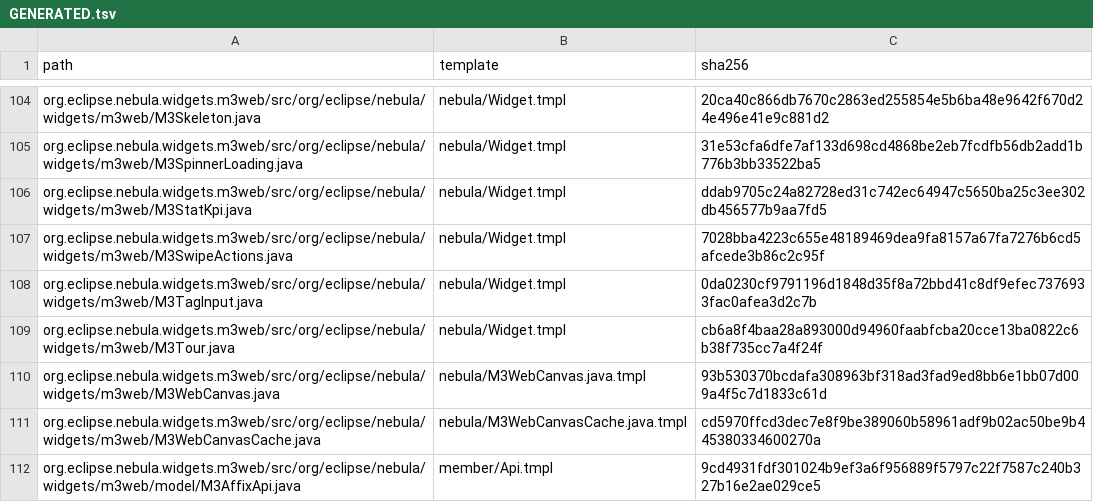
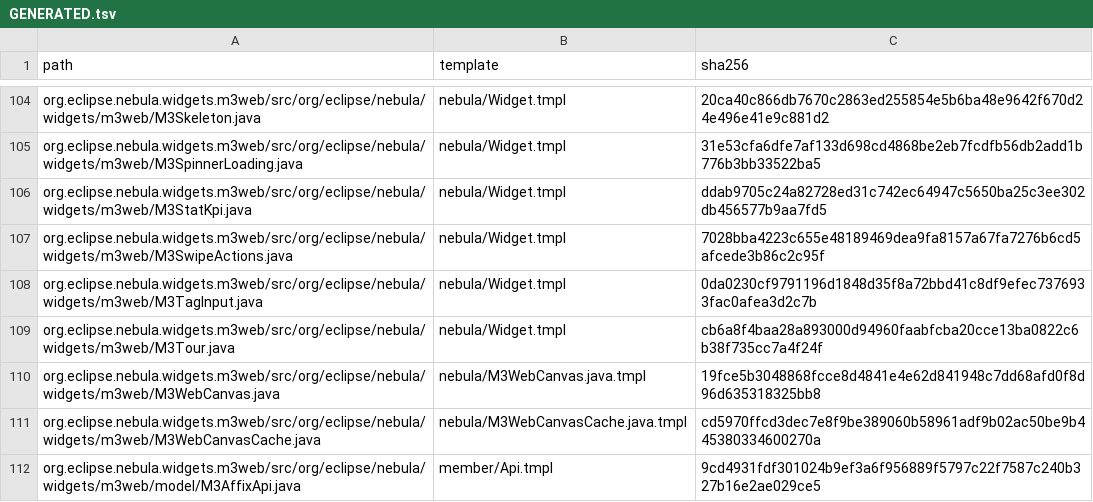
Before and after one commit to hsoliwal/nebula, a TSV file: widgets/m3web/GENERATED.tsv, drawn as a sheet; only a part is shown, gaps mark what is left out.

```diff
--- a/widgets/m3web/GENERATED.tsv
+++ b/widgets/m3web/GENERATED.tsv
@@ -109,3 +109,3 @@ org.eclipse.nebula.widgets.m3web/src/org/eclipse/nebula/widgets/m3web/M3TagInput
 org.eclipse.nebula.widgets.m3web/src/org/eclipse/nebula/widgets/m3web/M3Tour.java	nebula/Widget.tmpl	cb6a8f4baa28a893000d94960faabfcba20cce13ba0822c6b38f735cc7a4f24f
-org.eclipse.nebula.widgets.m3web/src/org/eclipse/nebula/widgets/m3web/M3WebCanvas.java	nebula/M3WebCanvas.java.tmpl	93b530370bcdafa308963bf318ad3fad9ed8bb6e1bb07d009a4f5c7d1833c61d
+org.eclipse.nebula.widgets.m3web/src/org/eclipse/nebula/widgets/m3web/M3WebCanvas.java	nebula/M3WebCanvas.java.tmpl	19fce5b3048868fcce8d4841e4e62d841948c7dd68afd0f8d96d635318325bb8
 org.eclipse.nebula.widgets.m3web/src/org/eclipse/nebula/widgets/m3web/M3WebCanvasCache.java	nebula/M3WebCanvasCache.java.tmpl	cd5970ffcd3dec7e8f9be389060b58961adf9b02ac50be9b445380334600270a
```
Also changed, not shown: 3 other files.
